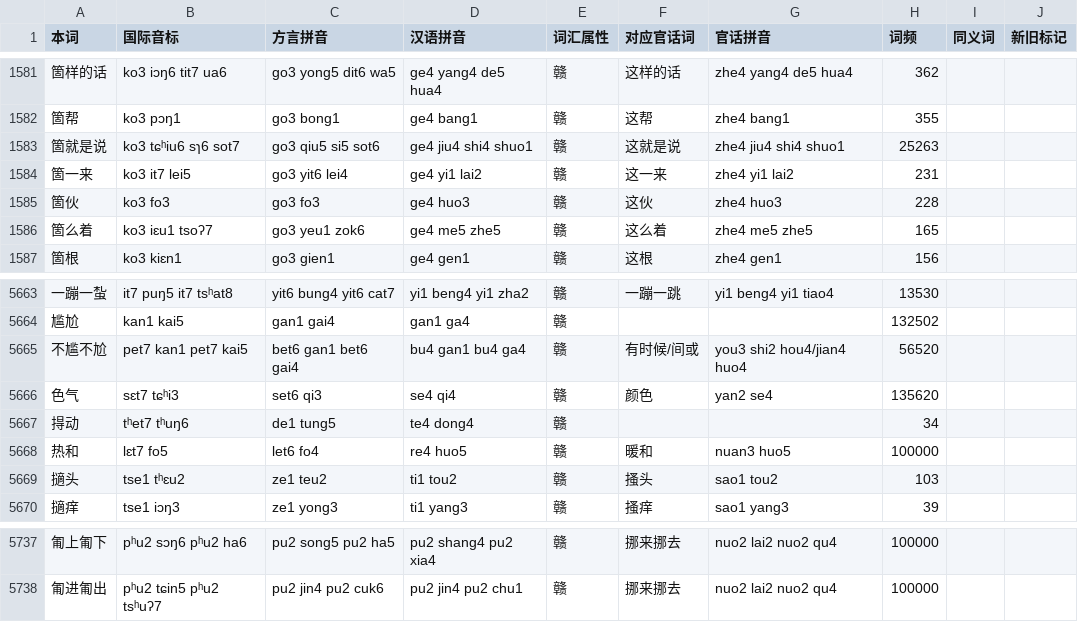
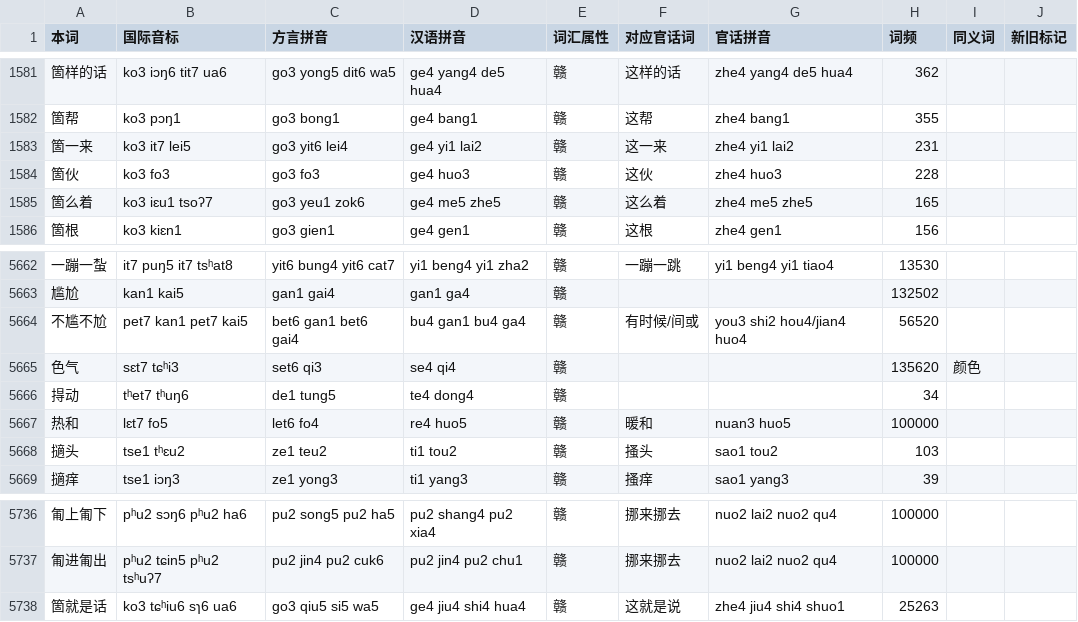
Before and after one commit to Doohaey/GonnyuGeneralIME, a TSV file: resources/regions/lancong/dictionaries/gan_words.tsv, drawn as a sheet; only a part is shown, gaps mark what is left out.

Commit message:
fix(dict): refine Lancong entries

```diff
--- a/resources/regions/lancong/dictionaries/gan_words.tsv
+++ b/resources/regions/lancong/dictionaries/gan_words.tsv
@@ -1582,3 +1582,2 @@
 箇帮	ko3 pɔŋ1	go3 bong1	ge4 bang1	赣	这帮	zhe4 bang1	355		
-箇就是说	ko3 tɕʰiu6 sɿ6 sot7	go3 qiu5 si5 sot6	ge4 jiu4 shi4 shuo1	赣	这就是说	zhe4 jiu4 shi4 shuo1	25263		
 箇一来	ko3 it7 lei5	go3 yit6 lei4	ge4 yi1 lai2	赣	这一来	zhe4 yi1 lai2	231		
@@ -5665,3 +5664,3 @@
 不尴不尬	pet7 kan1 pet7 kai5	bet6 gan1 bet6 gai4	bu4 gan1 bu4 ga4	赣	有时候/间或	you3 shi2 hou4/jian4 huo4	56520		
-色气	sɛt7 tɕʰi3	set6 qi3	se4 qi4	赣	颜色	yan2 se4	135620		
+色气	sɛt7 tɕʰi3	set6 qi3	se4 qi4	赣			135620	颜色	
 㧹动	tʰet7 tʰuŋ6	de1 tung5	te4 dong4	赣			34		
@@ -5738 +5737,2 @@
 匍进匍出	pʰu2 tɕin5 pʰu2 tsʰuʔ7	pu2 jin4 pu2 cuk6	pu2 jin4 pu2 chu1	赣	挪来挪去	nuo2 lai2 nuo2 qu4	100000		
+箇就是话	ko3 tɕʰiu6 sɿ6 ua6	go3 qiu5 si5 wa5	ge4 jiu4 shi4 hua4	赣	这就是说	zhe4 jiu4 shi4 shuo1	25263		
```
Also changed, not shown: resources/regions/lancong/dictionaries/gan_chars.tsv.
